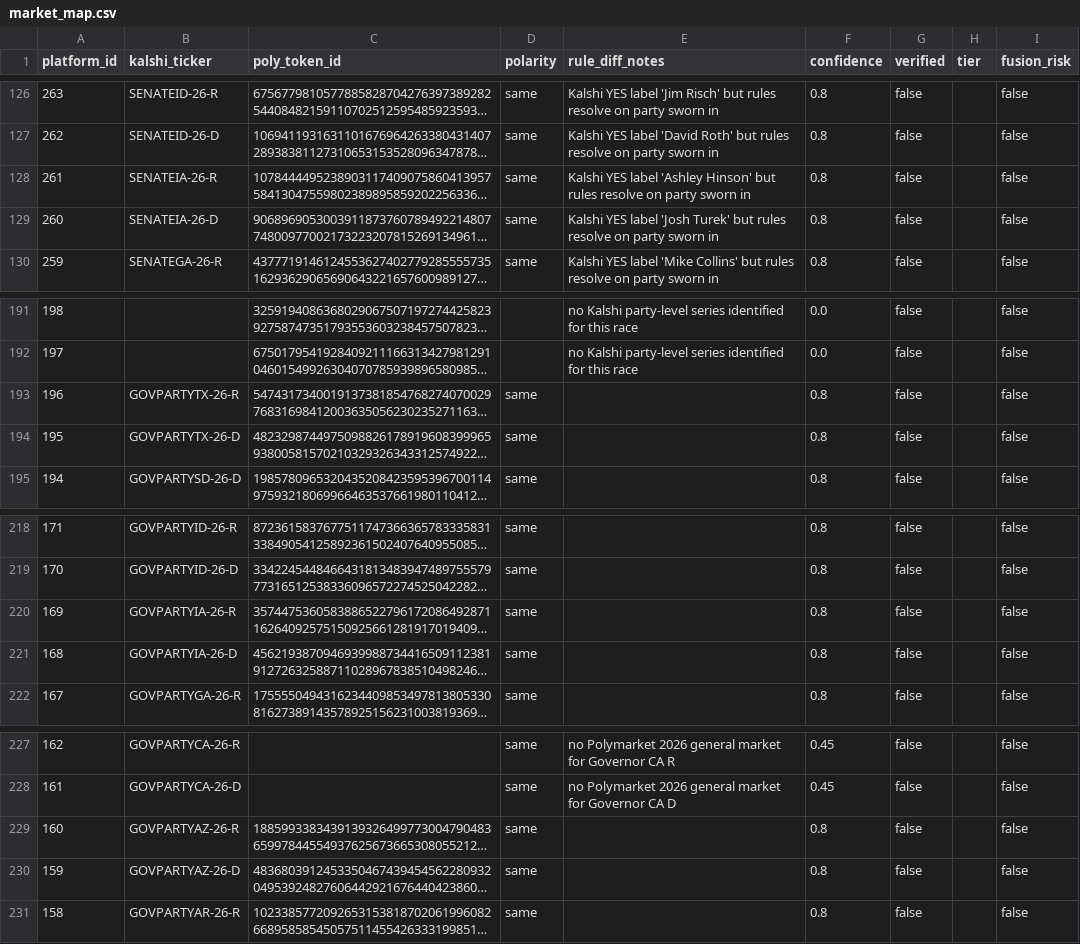
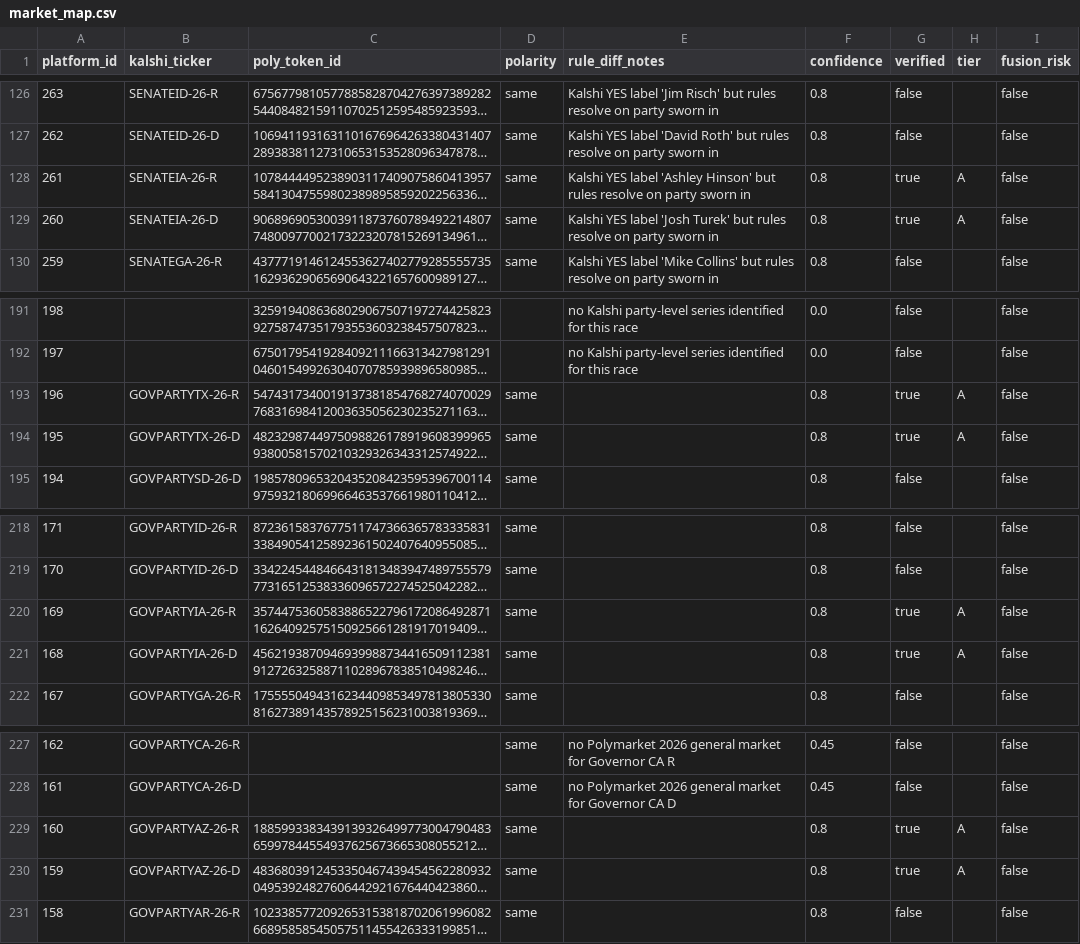
Before and after one commit to ScriptRed/SIG-Prediction-Cup, a CSV file: config/market_map.csv, drawn as a sheet; only a part is shown, gaps mark what is left out; long unchanged cells end in …; the diff covers the shown part only; the diff names each change by its address in the sheet, - before the commit and + after, or states it on an @@ line.

```diff
--- a/config/market_map.csv
+++ b/config/market_map.csv
-G128:G129 (verified): false
+G128:G129 (verified): true
-H128:H129 (tier): (empty)
+H128:H129 (tier): A
-G193:G194 (verified): false
+G193:G194 (verified): true
-H193:H194 (tier): (empty)
+H193:H194 (tier): A
-G220:G221 (verified): false
+G220:G221 (verified): true
-H220:H221 (tier): (empty)
+H220:H221 (tier): A
-G229:G230 (verified): false
+G229:G230 (verified): true
-H229:H230 (tier): (empty)
+H229:H230 (tier): A
```
Also changed, not shown: 24 edited cells elsewhere in this file.
